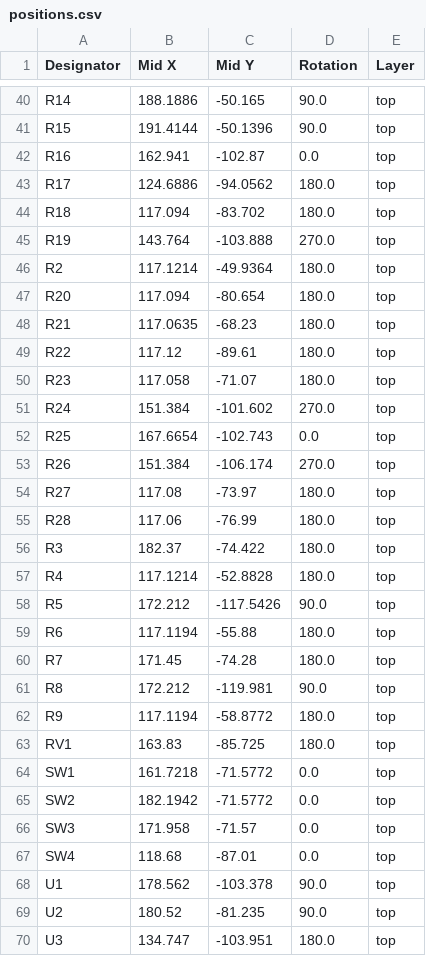
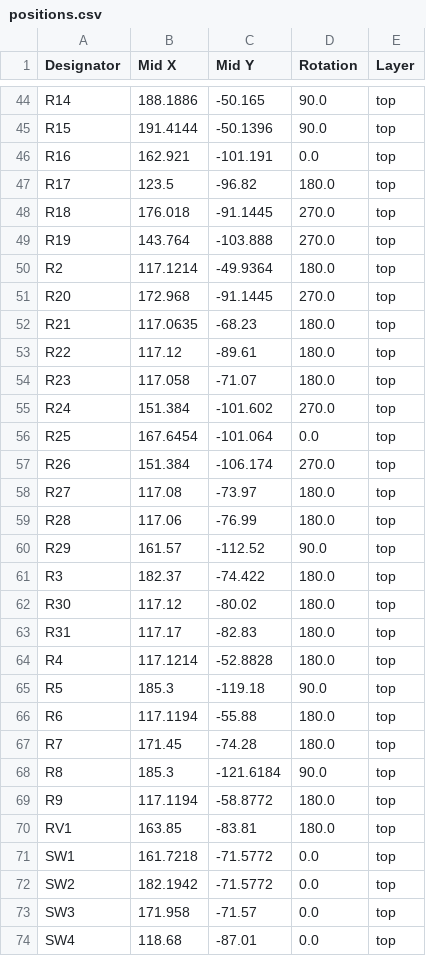
Before and after one commit to ffich/Bluepill_Carrier, a CSV file: bluepillcarrier/production/positions.csv, drawn as a sheet; only a part is shown, gaps mark what is left out; the shorter side is filled out with more unchanged rows; the diff covers the shown part only.

```diff
--- a/bluepillcarrier/production/positions.csv
+++ b/bluepillcarrier/production/positions.csv
@@ -41,8 +45,8 @@ R14,188.1886,-50.165,90.0,top
 R15,191.4144,-50.1396,90.0,top
-R16,162.941,-102.87,0.0,top
-R17,124.6886,-94.0562,180.0,top
-R18,117.094,-83.702,180.0,top
+R16,162.921,-101.191,0.0,top
+R17,123.5,-96.82,180.0,top
+R18,176.018,-91.1445,270.0,top
 R19,143.764,-103.888,270.0,top
 R2,117.1214,-49.9364,180.0,top
-R20,117.094,-80.654,180.0,top
+R20,172.968,-91.1445,270.0,top
 R21,117.0635,-68.23,180.0,top
@@ -51,3 +55,3 @@ R23,117.058,-71.07,180.0,top
 R24,151.384,-101.602,270.0,top
-R25,167.6654,-102.743,0.0,top
+R25,167.6454,-101.064,0.0,top
 R26,151.384,-106.174,270.0,top
@@ -55,10 +59,13 @@ R27,117.08,-73.97,180.0,top
 R28,117.06,-76.99,180.0,top
+R29,161.57,-112.52,90.0,top
 R3,182.37,-74.422,180.0,top
+R30,117.12,-80.02,180.0,top
+R31,117.17,-82.83,180.0,top
 R4,117.1214,-52.8828,180.0,top
-R5,172.212,-117.5426,90.0,top
+R5,185.3,-119.18,90.0,top
 R6,117.1194,-55.88,180.0,top
 R7,171.45,-74.28,180.0,top
-R8,172.212,-119.981,90.0,top
+R8,185.3,-121.6184,90.0,top
 R9,117.1194,-58.8772,180.0,top
-RV1,163.83,-85.725,180.0,top
+RV1,163.85,-83.81,180.0,top
 SW1,161.7218,-71.5772,0.0,top
```
Also changed, not shown: 7 added rows, 2 removed rows and 18 edited cells elsewhere in this file, bluepillcarrier/production/bom.csv, bluepillcarrier/production/designators.csv, 7 other files.
